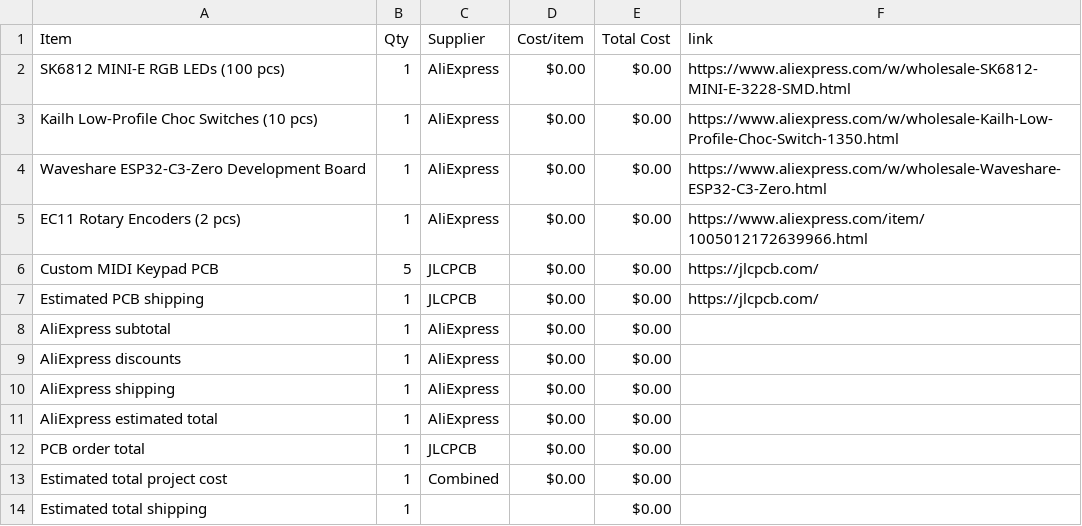
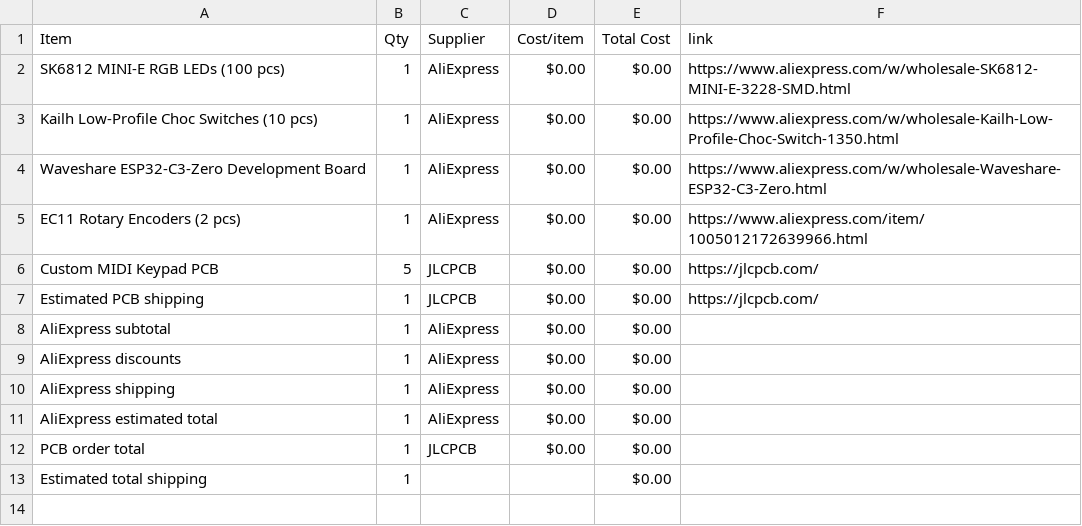
Before and after one commit to IbrahimYounes890/DRUMKIT-InUr-POCKET, a CSV file: BOM.csv, drawn as a sheet; the diff names each change by its address in the sheet, - before the commit and + after, or states it on an @@ line.

Commit message:
Sync DoReMi Board from Half Life

```diff
--- a/BOM.csv
+++ b/BOM.csv
-row 13: Estimated total project cost | 1 | Combined | $0.00 | $0.00
```
